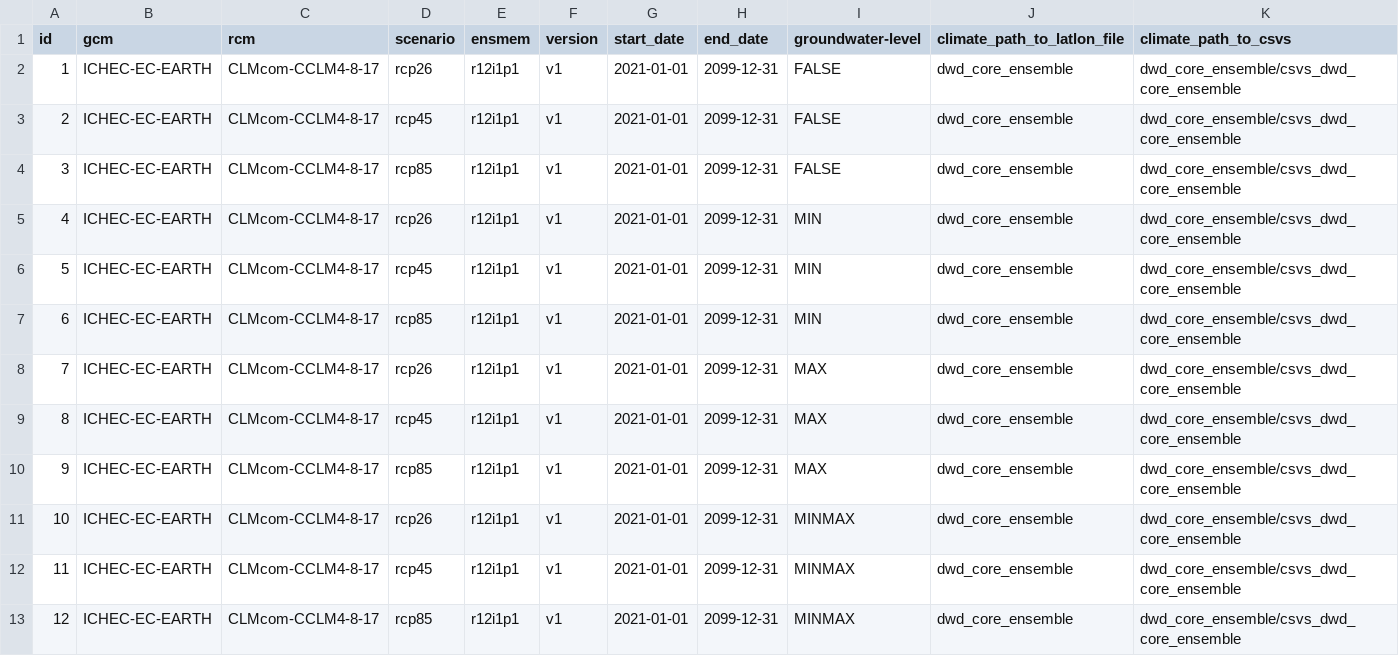
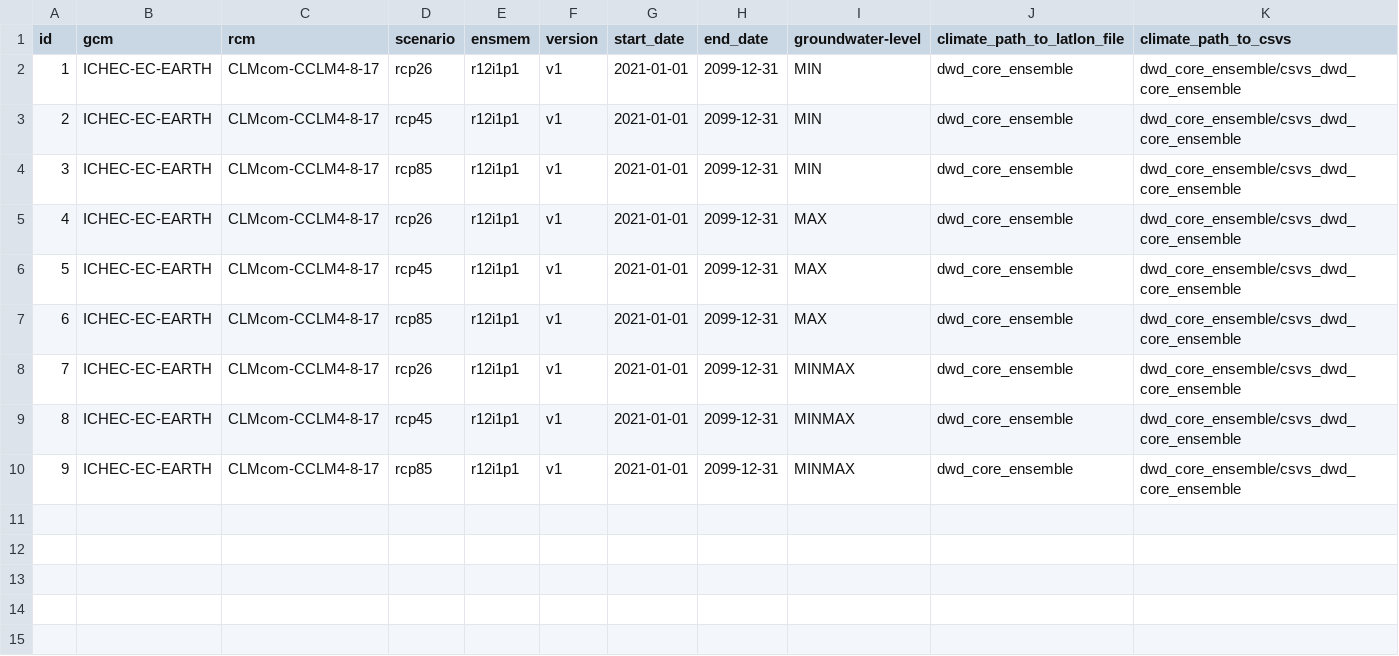
Before and after one commit to zalf-rpm/MoorgruenFE, a CSV file: sim_setups_projection.csv, drawn as a sheet; removed rows and columns are numbered as before the commit, all else as after; the diff names each change by its address in the sheet, - before the commit and + after, or states it on an @@ line.

Commit message:
Update sim setups

```diff
--- a/sim_setups_projection.csv
+++ b/sim_setups_projection.csv
-row 2: 1 | ICHEC-EC-EARTH | CLMcom-CCLM4-8-17 | rcp26 | r12i1p1 | v1 | 2021-01-01 | 2099-12-31 | FALSE | dwd_core_ensemble | dwd_core_ensemble/csvs_dwd_core_ensemble
-row 3: 2 | ICHEC-EC-EARTH | CLMcom-CCLM4-8-17 | rcp45 | r12i1p1 | v1 | 2021-01-01 | 2099-12-31 | FALSE | dwd_core_ensemble | dwd_core_ensemble/csvs_dwd_core_ensemble
-row 4: 3 | ICHEC-EC-EARTH | CLMcom-CCLM4-8-17 | rcp85 | r12i1p1 | v1 | 2021-01-01 | 2099-12-31 | FALSE | dwd_core_ensemble | dwd_core_ensemble/csvs_dwd_core_ensemble
@@ column A (id) renumbered from row 2 down @@
```
